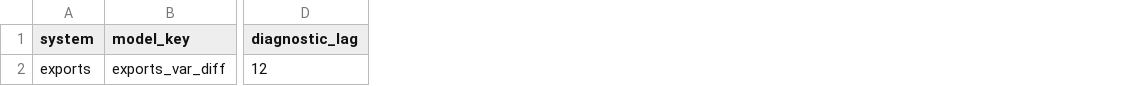
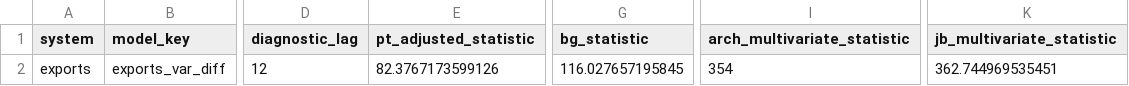
Before and after one commit to delgadiljulian/applied-time-series-econometrics, a CSV file: trade-elasticities-var-vec/outputs/07_var_differences/section_07_var_diff_diagnostics.csv, drawn as a sheet; only a part is shown, gaps mark what is left out; the diff names each change by its address in the sheet, - before the commit and + after, or states it on an @@ line.

```diff
--- a/trade-elasticities-var-vec/outputs/07_var_differences/section_07_var_diff_diagnostics.csv
+++ b/trade-elasticities-var-vec/outputs/07_var_differences/section_07_var_diff_diagnostics.csv
+column E (pt_adjusted_statistic), row 2: 82.3767173599126
+column G (bg_statistic), row 2: 116.027657195845
+column I (arch_multivariate_statistic), row 2: 354
+column K (jb_multivariate_statistic), row 2: 362.744969535451
```
Also changed, not shown: 7 other files.
